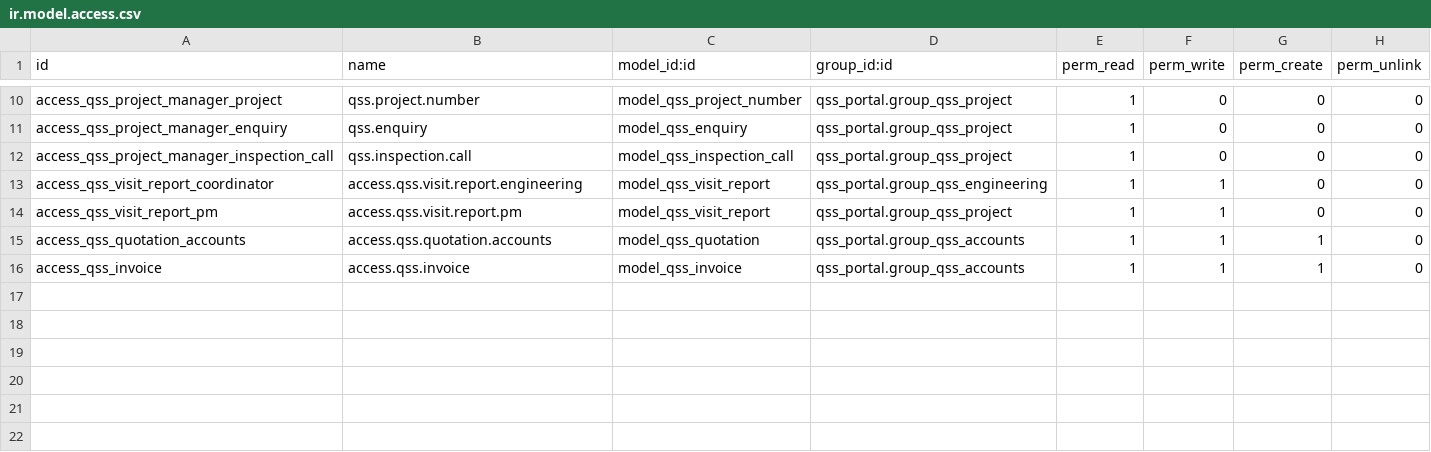
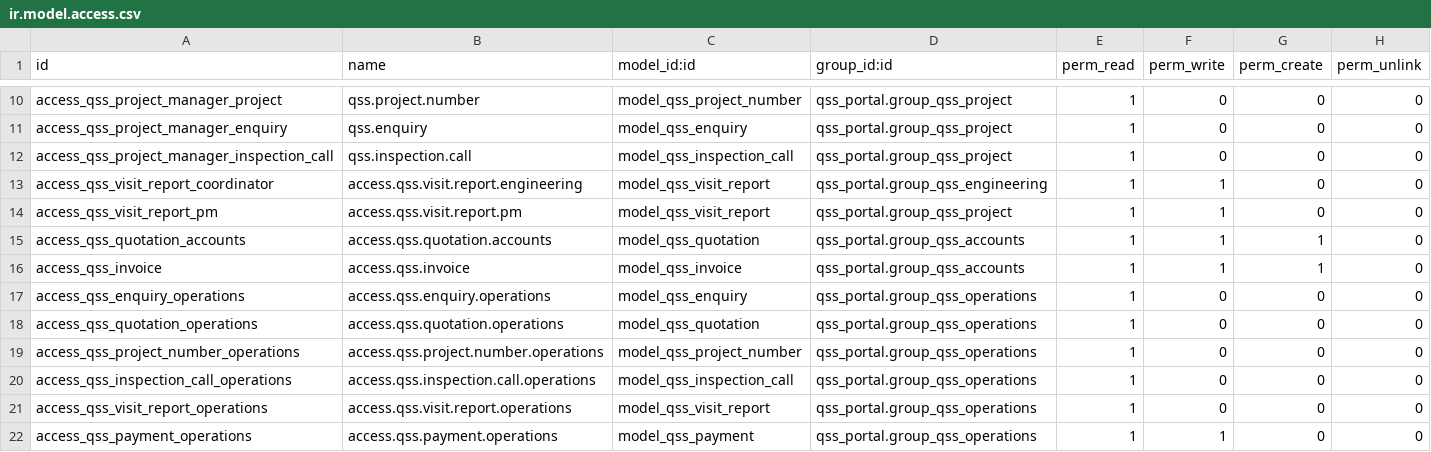
Before and after one commit to ashish13445/qss_inspection_portal, a CSV file: addons/qss_portal/security/ir.model.access.csv, drawn as a sheet; only a part is shown, gaps mark what is left out.

Commit message:
operation team access

```diff
--- a/addons/qss_portal/security/ir.model.access.csv
+++ b/addons/qss_portal/security/ir.model.access.csv
@@ -16 +16,7 @@ access_qss_quotation_accounts,access.qss.quotation.accounts,model_qss_quotation,
 access_qss_invoice,access.qss.invoice,model_qss_invoice,qss_portal.group_qss_accounts,1,1,1,0
+access_qss_enquiry_operations,access.qss.enquiry.operations,model_qss_enquiry,qss_portal.group_qss_operations,1,0,0,0
+access_qss_quotation_operations,access.qss.quotation.operations,model_qss_quotation,qss_portal.group_qss_operations,1,0,0,0
+access_qss_project_number_operations,access.qss.project.number.operations,model_qss_project_number,qss_portal.group_qss_operations,1,0,0,0
+access_qss_inspection_call_operations,access.qss.inspection.call.operations,model_qss_inspection_call,qss_portal.group_qss_operations,1,0,0,0
+access_qss_visit_report_operations,access.qss.visit.report.operations,model_qss_visit_report,qss_portal.group_qss_operations,1,0,0,0
+access_qss_payment_operations,access.qss.payment.operations,model_qss_payment,qss_portal.group_qss_operations,1,1,0,0
```
